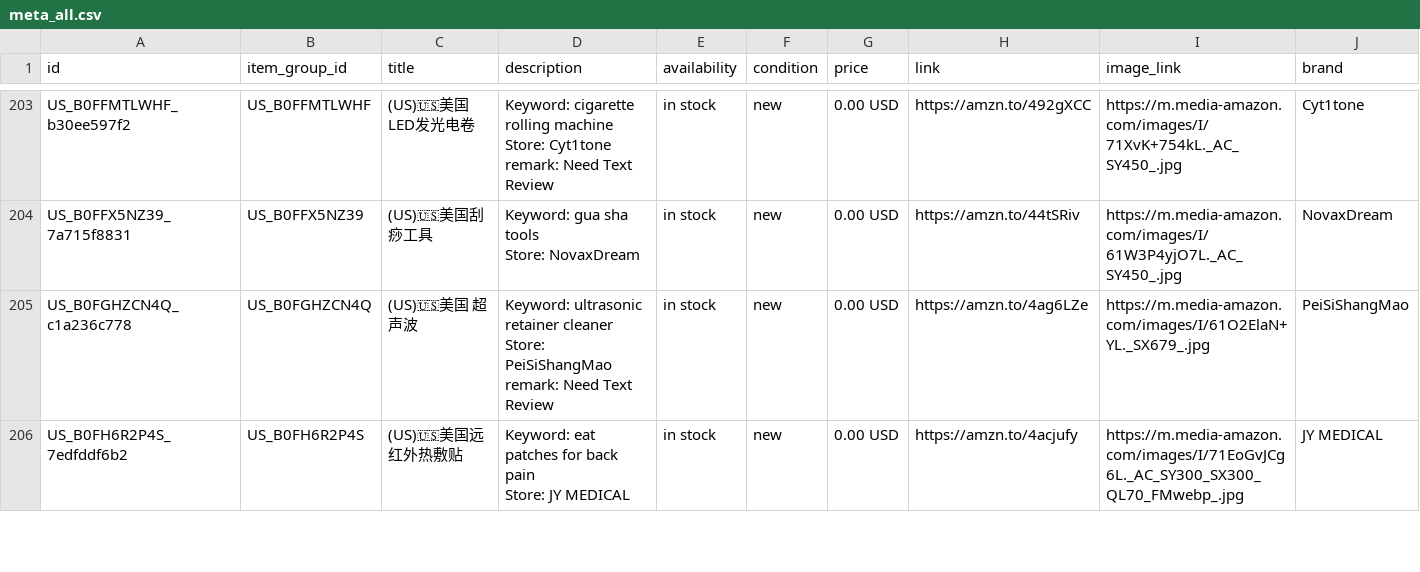
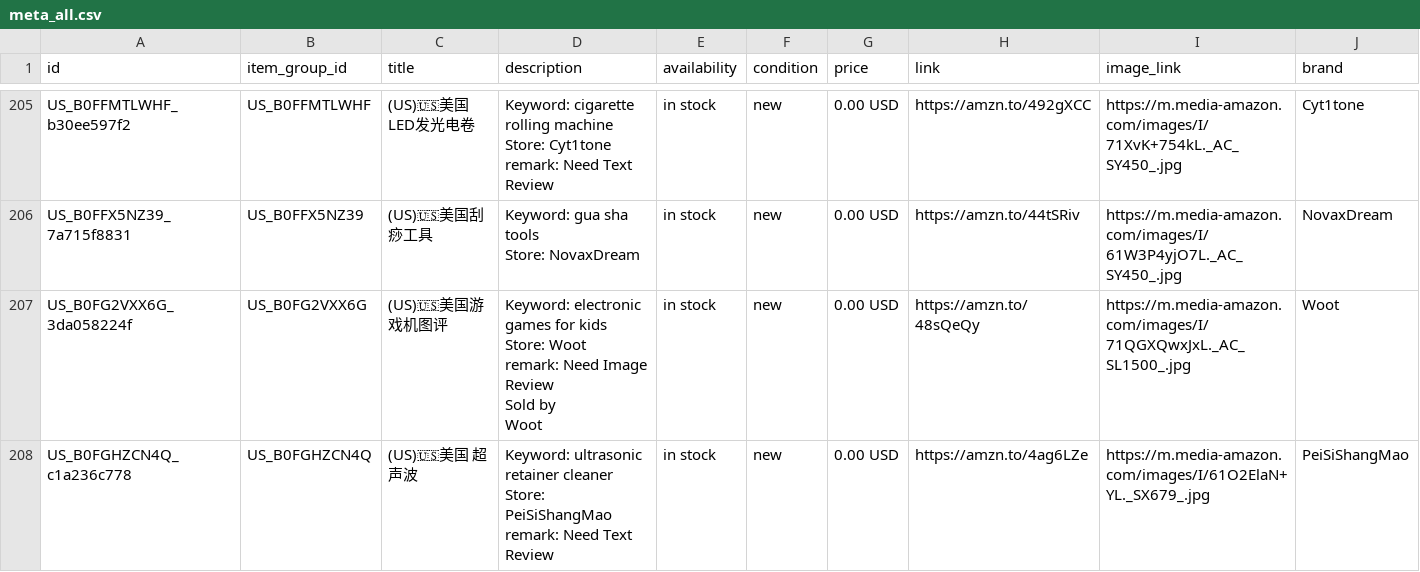
Before and after one commit to dalemy-1/wa-catalog-feed, a CSV file: docs/meta_all.csv, drawn as a sheet; only a part is shown, gaps mark what is left out; the shorter side is filled out with more unchanged rows; ↵ is a line break in a cell; the diff covers the shown part only; the diff names each change by its address in the sheet, - before the commit and + after, or states it on an @@ line.

```diff
--- a/docs/meta_all.csv
+++ b/docs/meta_all.csv
+row 207: US_B0FG2VXX6G_3da058224f | US_B0FG2VXX6G | (US)🇺🇸美国游戏机图评 | Keyword: electronic games for kids ↵ Store: Woot ↵ remark: Need Image Review ↵ Sold by ↵ Woot | in stock | new | 0.00 USD | https://amzn.to/48sQeQy | https://m.media-amazon.com/images/I/71QGXQwxJxL._AC_SL1500_.jpg | Woot
```
Also changed, not shown: 6 added rows elsewhere in this file, docs/us.csv.
